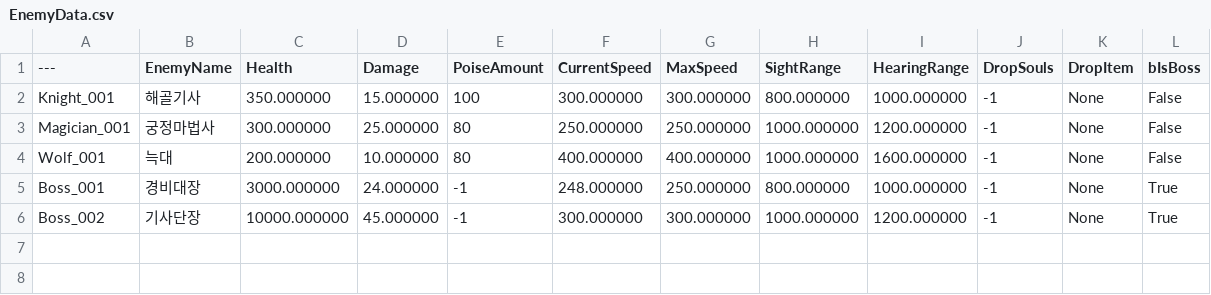
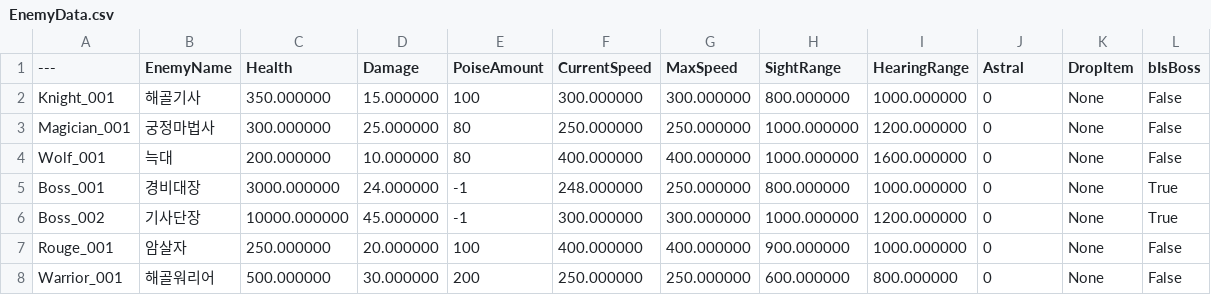
Before and after one commit to pknu-wap/The-Exiled-Knight, a CSV file: TheExiledKnight/Content/TheExiledKnight/Enemy/Data/EnemyData.csv, drawn as a sheet; the diff names each change by its address in the sheet, - before the commit and + after, or states it on an @@ line.

```diff
--- a/TheExiledKnight/Content/TheExiledKnight/Enemy/Data/EnemyData.csv
+++ b/TheExiledKnight/Content/TheExiledKnight/Enemy/Data/EnemyData.csv
-J1: DropSouls
+J1: Astral
-J2:J6 (Astral): -1
+J2:J6 (Astral): 0
+row 7: Rouge_001 | 암살자 | 250.000000 | 20.000000 | 100 | 400.000000 | 400.000000 | 900.000000 | 1000.000000 | 0 | None | False
+row 8: Warrior_001 | 해골워리어 | 500.000000 | 30.000000 | 200 | 250.000000 | 250.000000 | 600.000000 | 800.000000 | 0 | None | False
```
Also changed, not shown: 58 other files.
